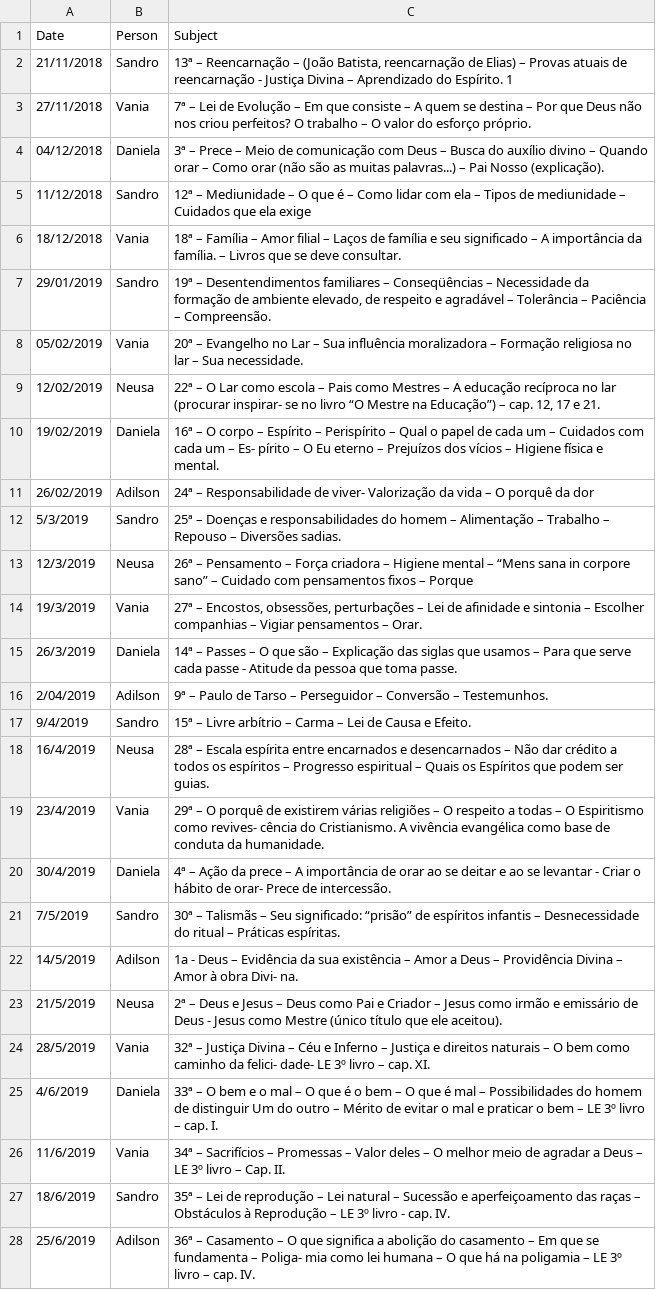
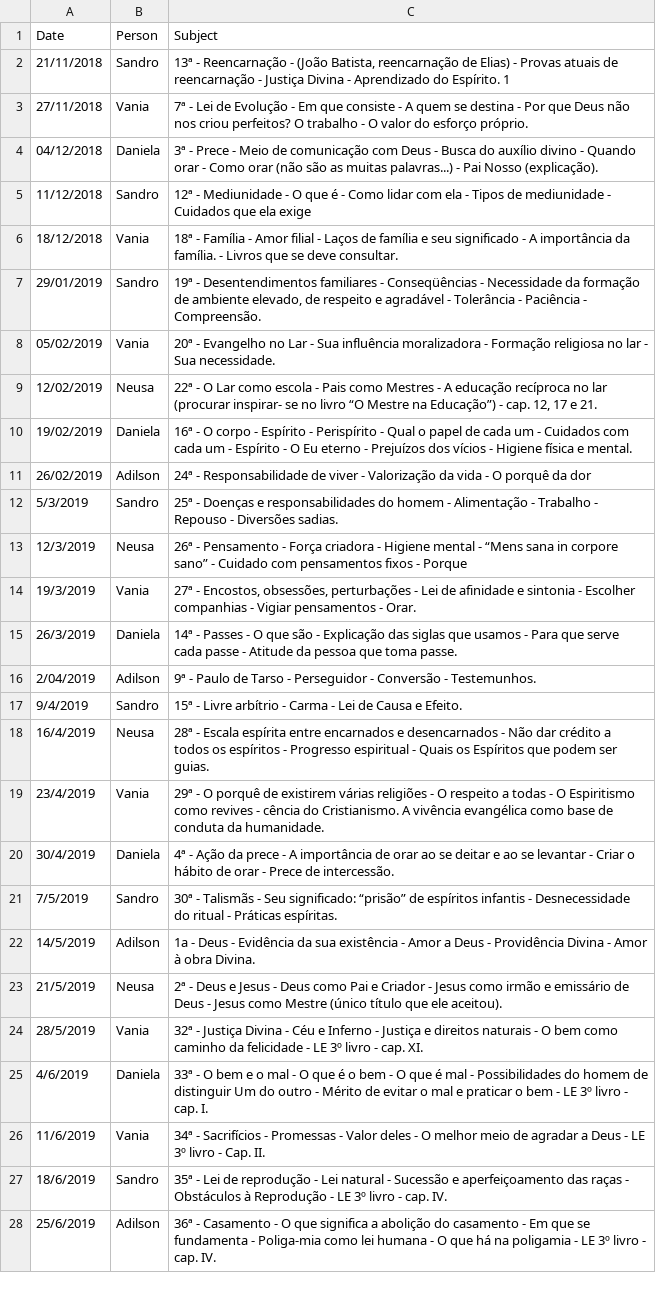
Before and after one commit to AdilsonMendonca/ptsc_scheduler, a CSV file: schedules/lectures.csv, drawn as a sheet; only a part is shown; the diff covers the shown part only; the diff names each change by its address in the sheet, - before the commit and + after, or states it on an @@ line.

Commit message:
fixing some messages

```diff
--- a/schedules/lectures.csv
+++ b/schedules/lectures.csv
-C2 (Subject): 13ª – Reencarnação – (João Batista, reencarnação de Elias) – Provas atuais de reencarnação - Justiça Divina – Aprendizado do…
+C2 (Subject): 13ª - Reencarnação - (João Batista, reencarnação de Elias) - Provas atuais de reencarnação - Justiça Divina - Aprendizado do…
-C3 (Subject): 7ª – Lei de Evolução – Em que consiste – A quem se destina – Por que Deus não nos criou perfeitos? O trabalho – O valor…
+C3 (Subject): 7ª - Lei de Evolução - Em que consiste - A quem se destina - Por que Deus não nos criou perfeitos? O trabalho - O valor…
-C4 (Subject): 3ª – Prece – Meio de comunicação com Deus – Busca do auxílio divino – Quando orar – Como orar (não são as muitas palavras...) – Pai Nosso…
+C4 (Subject): 3ª - Prece - Meio de comunicação com Deus - Busca do auxílio divino - Quando orar - Como orar (não são as muitas palavras...) - Pai Nosso…
-C5 (Subject): 12ª – Mediunidade – O que é – Como lidar com ela – Tipos de mediunidade – Cuidados que…
+C5 (Subject): 12ª - Mediunidade - O que é - Como lidar com ela - Tipos de mediunidade - Cuidados que…
-C6 (Subject): 18ª – Família – Amor filial – Laços de família e seu significado – A importância da família. – Livros que…
+C6 (Subject): 18ª - Família - Amor filial - Laços de família e seu significado - A importância da família. - Livros que…
-C7 (Subject): 19ª – Desentendimentos familiares – Conseqüências – Necessidade da formação de ambiente elevado, de respeito e agradável – Tolerância – Paciência – Compreensão.
+C7 (Subject): 19ª - Desentendimentos familiares - Conseqüências - Necessidade da formação de ambiente elevado, de respeito e agradável - Tolerância - Paciência - Compreensão.
-C8 (Subject): 20ª – Evangelho no Lar – Sua influência moralizadora – Formação religiosa no lar – Sua necessidade.
+C8 (Subject): 20ª - Evangelho no Lar - Sua influência moralizadora - Formação religiosa no lar - Sua necessidade.
-C9 (Subject): 22ª – O Lar como escola – Pais como Mestres – A educação recíproca no lar (procurar inspirar- se no livro “O Mestre na Educação”) – cap. 12,…
+C9 (Subject): 22ª - O Lar como escola - Pais como Mestres - A educação recíproca no lar (procurar inspirar- se no livro “O Mestre na Educação”) - cap. 12,…
-C10 (Subject): 16ª – O corpo – Espírito – Perispírito – Qual o papel de cada um – Cuidados com cada um – Es- pírito – O Eu eterno – Prejuízos dos vícios – Higiene física…
+C10 (Subject): 16ª - O corpo - Espírito - Perispírito - Qual o papel de cada um - Cuidados com cada um - Espírito - O Eu eterno - Prejuízos dos vícios - Higiene física…
-C11 (Subject): 24ª – Responsabilidade de viver- Valorização da vida – O porquê…
+C11 (Subject): 24ª - Responsabilidade de viver - Valorização da vida - O porquê…
-C12 (Subject): 25ª – Doenças e responsabilidades do homem – Alimentação – Trabalho – Repouso – Diversões sadias.
+C12 (Subject): 25ª - Doenças e responsabilidades do homem - Alimentação - Trabalho - Repouso - Diversões sadias.
-C13 (Subject): 26ª – Pensamento – Força criadora – Higiene mental – “Mens sana in corpore sano” – Cuidado com pensamentos fixos – Porque
+C13 (Subject): 26ª - Pensamento - Força criadora - Higiene mental - “Mens sana in corpore sano” - Cuidado com pensamentos fixos - Porque
-C14 (Subject): 27ª – Encostos, obsessões, perturbações – Lei de afinidade e sintonia – Escolher companhias – Vigiar pensamentos – Orar.
+C14 (Subject): 27ª - Encostos, obsessões, perturbações - Lei de afinidade e sintonia - Escolher companhias - Vigiar pensamentos - Orar.
-C15 (Subject): 14ª – Passes – O que são – Explicação das siglas que usamos – Para que…
+C15 (Subject): 14ª - Passes - O que são - Explicação das siglas que usamos - Para que…
-C16 (Subject): 9ª – Paulo de Tarso – Perseguidor – Conversão – Testemunhos.
+C16 (Subject): 9ª - Paulo de Tarso - Perseguidor - Conversão - Testemunhos.
-C17 (Subject): 15ª – Livre arbítrio – Carma – Lei de…
+C17 (Subject): 15ª - Livre arbítrio - Carma - Lei de…
-C18 (Subject): 28ª – Escala espírita entre encarnados e desencarnados – Não dar crédito a todos os espíritos – Progresso espiritual – Quais os…
+C18 (Subject): 28ª - Escala espírita entre encarnados e desencarnados - Não dar crédito a todos os espíritos - Progresso espiritual - Quais os…
-C19 (Subject): 29ª – O porquê de existirem várias religiões – O respeito a todas – O Espiritismo como revives- cência do…
+C19 (Subject): 29ª - O porquê de existirem várias religiões - O respeito a todas - O Espiritismo como revives - cência do…
-C20 (Subject): 4ª – Ação da prece – A importância de orar ao se deitar e ao se levantar - Criar o hábito de orar- Prece de…
+C20 (Subject): 4ª - Ação da prece - A importância de orar ao se deitar e ao se levantar - Criar o hábito de orar - Prece de…
-C21 (Subject): 30ª – Talismãs – Seu significado: “prisão” de espíritos infantis – Desnecessidade do ritual – Práticas espíritas.
+C21 (Subject): 30ª - Talismãs - Seu significado: “prisão” de espíritos infantis - Desnecessidade do ritual - Práticas espíritas.
-C22 (Subject): …- Deus – Evidência da sua existência – Amor a Deus – Providência Divina – Amor à obra Divi- na.
+C22 (Subject): …- Deus - Evidência da sua existência - Amor a Deus - Providência Divina - Amor à obra Divina.
-C23 (Subject): 2ª – Deus e Jesus – Deus como Pai e Criador – Jesus como…
+C23 (Subject): 2ª - Deus e Jesus - Deus como Pai e Criador - Jesus como…
-C24 (Subject): 32ª – Justiça Divina – Céu e Inferno – Justiça e direitos naturais – O bem como caminho da felici- dade- LE 3º livro – cap. XI.
+C24 (Subject): 32ª - Justiça Divina - Céu e Inferno - Justiça e direitos naturais - O bem como caminho da felicidade - LE 3º livro - cap. XI.
-C25 (Subject): 33ª – O bem e o mal – O que é o bem – O que é mal – Possibilidades do homem de distinguir Um do outro – Mérito de evitar o mal e praticar o bem – LE 3º livro – cap. I.
+C25 (Subject): 33ª - O bem e o mal - O que é o bem - O que é mal - Possibilidades do homem de distinguir Um do outro - Mérito de evitar o mal e praticar o bem - LE 3º livro - cap. I.
-C26 (Subject): 34ª – Sacrifícios – Promessas – Valor deles – O melhor meio de agradar a Deus – LE 3º livro – Cap. II.
+C26 (Subject): 34ª - Sacrifícios - Promessas - Valor deles - O melhor meio de agradar a Deus - LE 3º livro - Cap. II.
-C27 (Subject): 35ª – Lei de reprodução – Lei natural – Sucessão e aperfeiçoamento das raças – Obstáculos à Reprodução – LE 3º…
+C27 (Subject): 35ª - Lei de reprodução - Lei natural - Sucessão e aperfeiçoamento das raças - Obstáculos à Reprodução - LE 3º…
-C28 (Subject): 36ª – Casamento – O que significa a abolição do casamento – Em que se fundamenta – Poliga- mia como lei humana – O que há na poligamia – LE 3º livro – cap. IV.
+C28 (Subject): 36ª - Casamento - O que significa a abolição do casamento - Em que se fundamenta - Poliga-mia como lei humana - O que há na poligamia - LE 3º livro - cap. IV.
```
Also changed, not shown: 18 edited cells elsewhere in this file.
